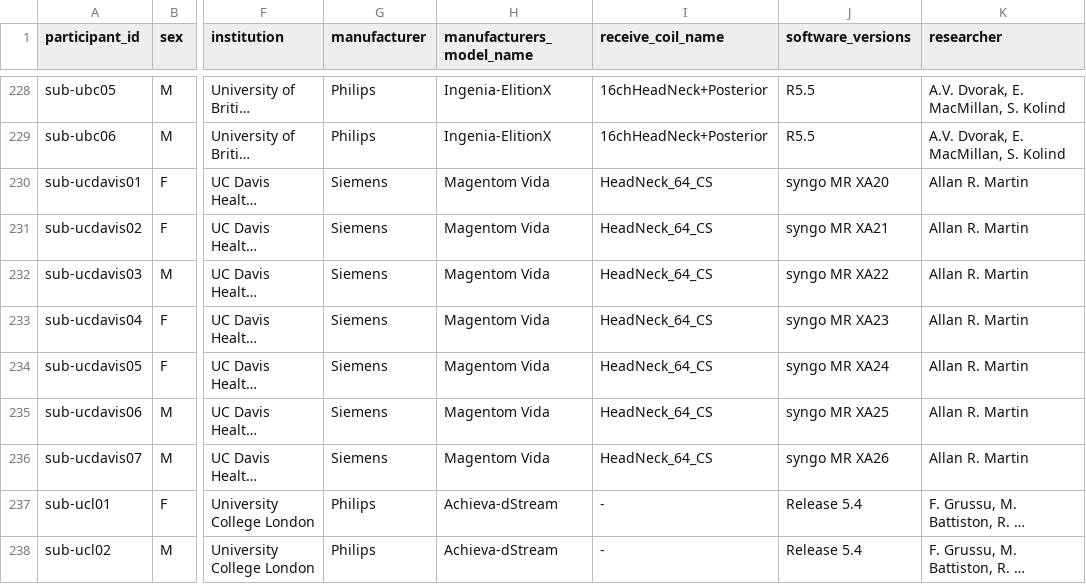
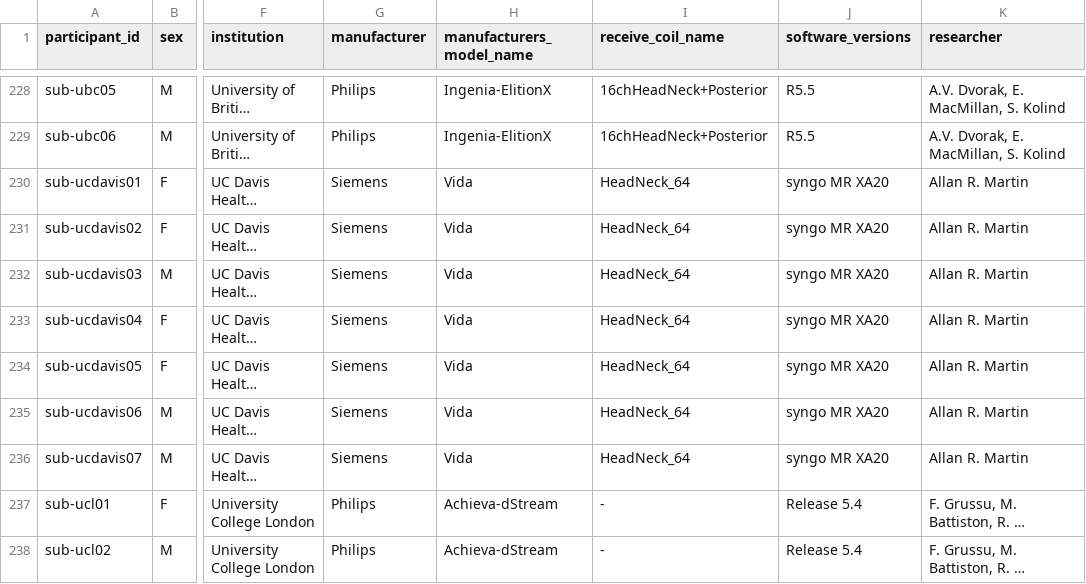
Before and after one commit to alexfoias/data-multi-subject, a TSV file: participants.tsv, drawn as a sheet; only a part is shown, gaps mark what is left out; long unchanged cells end in …; the diff names each change by its address in the sheet, - before the commit and + after, or states it on an @@ line.

Commit message:
fix participants.tsv

```diff
--- a/participants.tsv
+++ b/participants.tsv
-H230:H236 (manufacturers_model_name): Magentom Vida
+H230:H236 (manufacturers_model_name): Vida
-I230:I236 (receive_coil_name): HeadNeck_64_CS
+I230:I236 (receive_coil_name): HeadNeck_64
-J231 (software_versions): syngo MR XA21
+J231 (software_versions): syngo MR XA20
-J232 (software_versions): syngo MR XA22
+J232 (software_versions): syngo MR XA20
-J233 (software_versions): syngo MR XA23
+J233 (software_versions): syngo MR XA20
-J234 (software_versions): syngo MR XA24
+J234 (software_versions): syngo MR XA20
-J235 (software_versions): syngo MR XA25
+J235 (software_versions): syngo MR XA20
-J236 (software_versions): syngo MR XA26
+J236 (software_versions): syngo MR XA20
```
